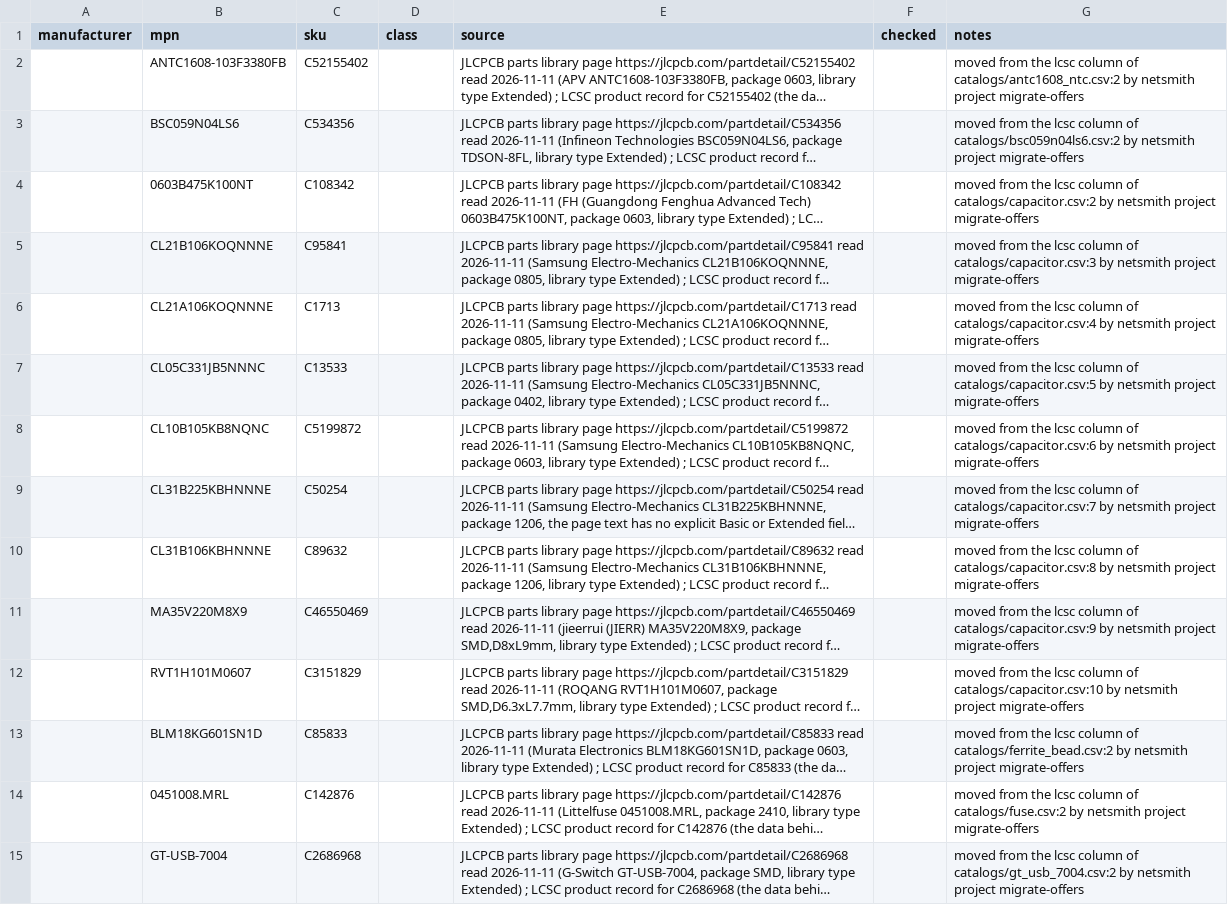
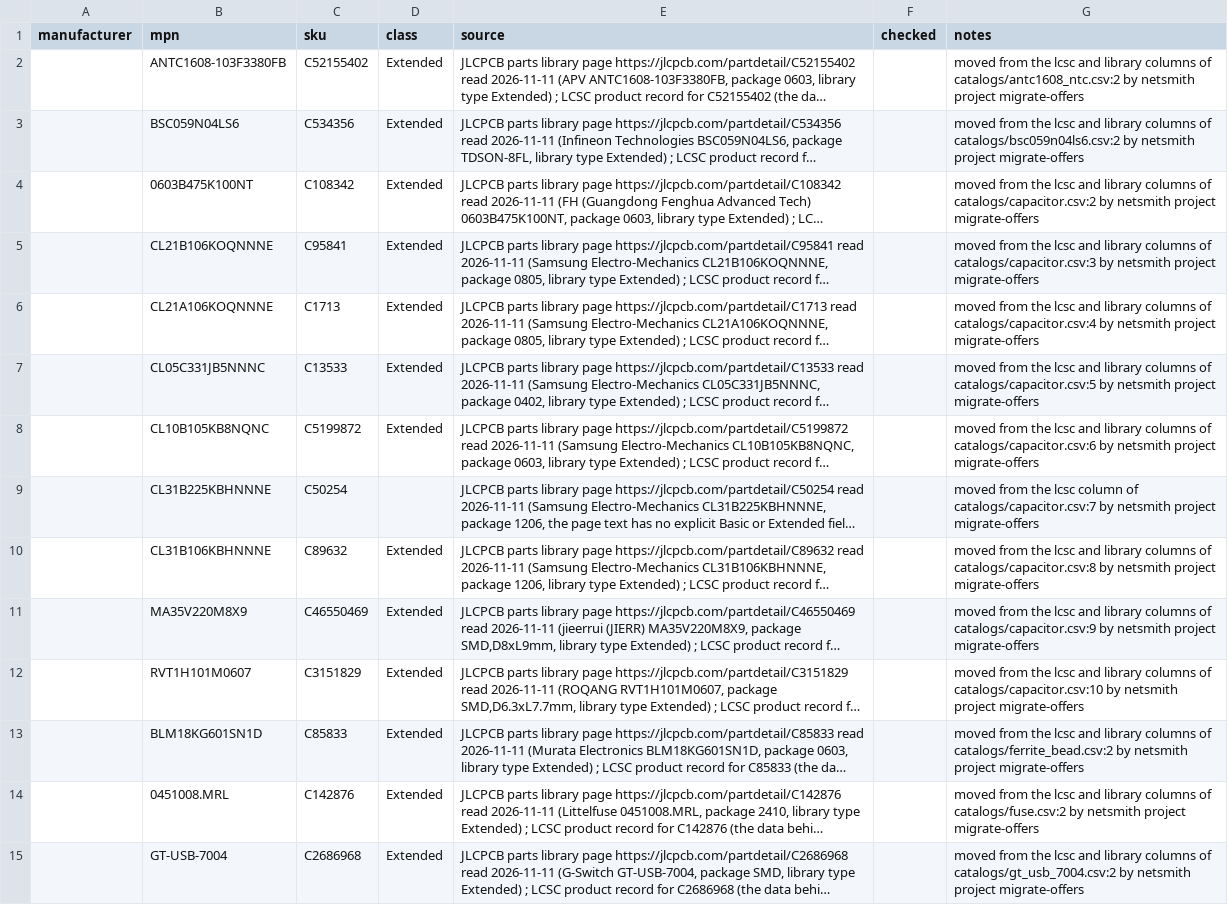
Before and after one commit to noahdgrant/netsmith, a CSV file: examples/power_manifold_charger/offers/lcsc.csv, drawn as a sheet; only a part is shown; long unchanged cells end in …; the diff covers the shown part only; the diff names each change by its address in the sheet, - before the commit and + after, or states it on an @@ line.

```diff
--- a/examples/power_manifold_charger/offers/lcsc.csv
+++ b/examples/power_manifold_charger/offers/lcsc.csv
-D2:D8 (class): (empty)
+D2:D8 (class): Extended
-G2 (notes): …the lcsc column of catalogs/antc1608_ntc.csv:2…
+G2 (notes): …the lcsc and library columns of catalogs/antc1608_ntc.csv:2…
-G3 (notes): …the lcsc column of catalogs/bsc059n04ls6.csv:2…
+G3 (notes): …the lcsc and library columns of catalogs/bsc059n04ls6.csv:2…
-G4 (notes): …the lcsc column of catalogs/capacitor.csv:2…
+G4 (notes): …the lcsc and library columns of catalogs/capacitor.csv:2…
-G5 (notes): …the lcsc column of catalogs/capacitor.csv:3…
+G5 (notes): …the lcsc and library columns of catalogs/capacitor.csv:3…
-G6 (notes): …the lcsc column of catalogs/capacitor.csv:4…
+G6 (notes): …the lcsc and library columns of catalogs/capacitor.csv:4…
-G7 (notes): …the lcsc column of catalogs/capacitor.csv:5…
+G7 (notes): …the lcsc and library columns of catalogs/capacitor.csv:5…
-G8 (notes): …the lcsc column of catalogs/capacitor.csv:6…
+G8 (notes): …the lcsc and library columns of catalogs/capacitor.csv:6…
-D10:D15 (class): (empty)
+D10:D15 (class): Extended
-G10 (notes): …the lcsc column of catalogs/capacitor.csv:8…
+G10 (notes): …the lcsc and library columns of catalogs/capacitor.csv:8…
-G11 (notes): …the lcsc column of catalogs/capacitor.csv:9…
+G11 (notes): …the lcsc and library columns of catalogs/capacitor.csv:9…
-G12 (notes): …the lcsc column of catalogs/capacitor.csv:10…
+G12 (notes): …the lcsc and library columns of catalogs/capacitor.csv:10…
-G13 (notes): …the lcsc column of catalogs/ferrite_bead.csv:2…
+G13 (notes): …the lcsc and library columns of catalogs/ferrite_bead.csv:2…
-G14 (notes): …the lcsc column of catalogs/fuse.csv:2…
+G14 (notes): …the lcsc and library columns of catalogs/fuse.csv:2…
-G15 (notes): …the lcsc column of catalogs/gt_usb_7004.csv:2…
+G15 (notes): …the lcsc and library columns of catalogs/gt_usb_7004.csv:2…
```
Also changed, not shown: 32 edited cells elsewhere in this file, examples/easyduino_esp32s3/offers/lcsc.csv, examples/orbit/offers/lcsc.csv, 48 other files.
